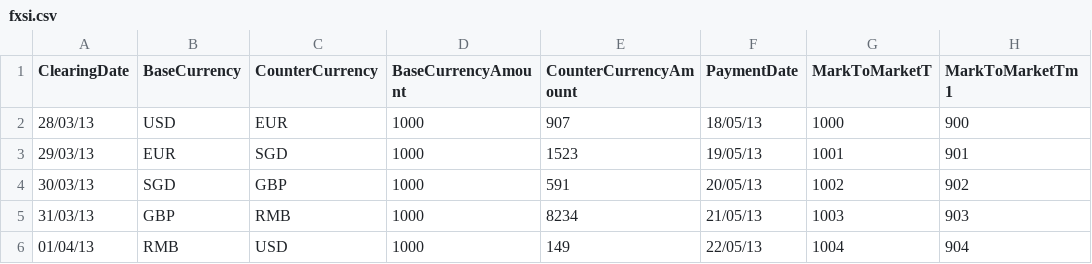
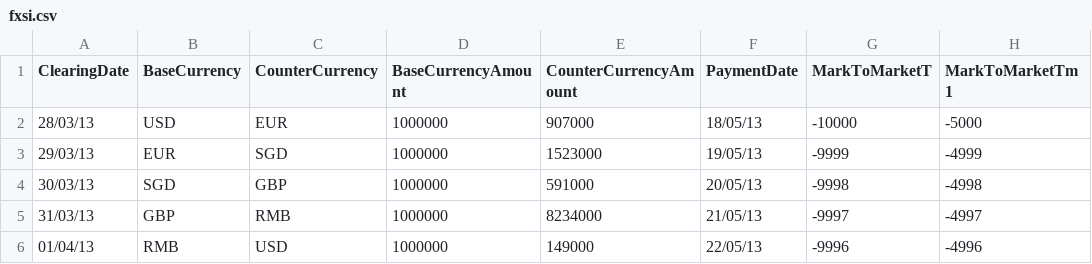
Before and after one commit to AcuoFS/acuo-data, a CSV file: CSV/fxsi.csv, drawn as a sheet; only a part is shown; the diff names each change by its address in the sheet, - before the commit and + after, or states it on an @@ line.

Commit message:
OW-165 Changed MtM values to test algorithm in a more thorough way

```diff
--- a/CSV/fxsi.csv
+++ b/CSV/fxsi.csv
-D2:D6 (BaseCurrencyAmount): 1000
+D2:D6 (BaseCurrencyAmount): 1000000
-E2 (CounterCurrencyAmount): 907
+E2 (CounterCurrencyAmount): 907000
-G2 (MarkToMarketT): 1000
+G2 (MarkToMarketT): -10000
-H2 (MarkToMarketTm1): 900
+H2 (MarkToMarketTm1): -5000
-E3 (CounterCurrencyAmount): 1523
+E3 (CounterCurrencyAmount): 1523000
-G3 (MarkToMarketT): 1001
+G3 (MarkToMarketT): -9999
-H3 (MarkToMarketTm1): 901
+H3 (MarkToMarketTm1): -4999
-E4 (CounterCurrencyAmount): 591
+E4 (CounterCurrencyAmount): 591000
-G4 (MarkToMarketT): 1002
+G4 (MarkToMarketT): -9998
-H4 (MarkToMarketTm1): 902
+H4 (MarkToMarketTm1): -4998
-E5 (CounterCurrencyAmount): 8234
+E5 (CounterCurrencyAmount): 8234000
-G5 (MarkToMarketT): 1003
+G5 (MarkToMarketT): -9997
-H5 (MarkToMarketTm1): 903
+H5 (MarkToMarketTm1): -4997
-E6 (CounterCurrencyAmount): 149
+E6 (CounterCurrencyAmount): 149000
-G6 (MarkToMarketT): 1004
+G6 (MarkToMarketT): -9996
-H6 (MarkToMarketTm1): 904
+H6 (MarkToMarketTm1): -4996
```
Also changed, not shown: CSV/cds.csv, CSV/fra.csv, 32 other files.
